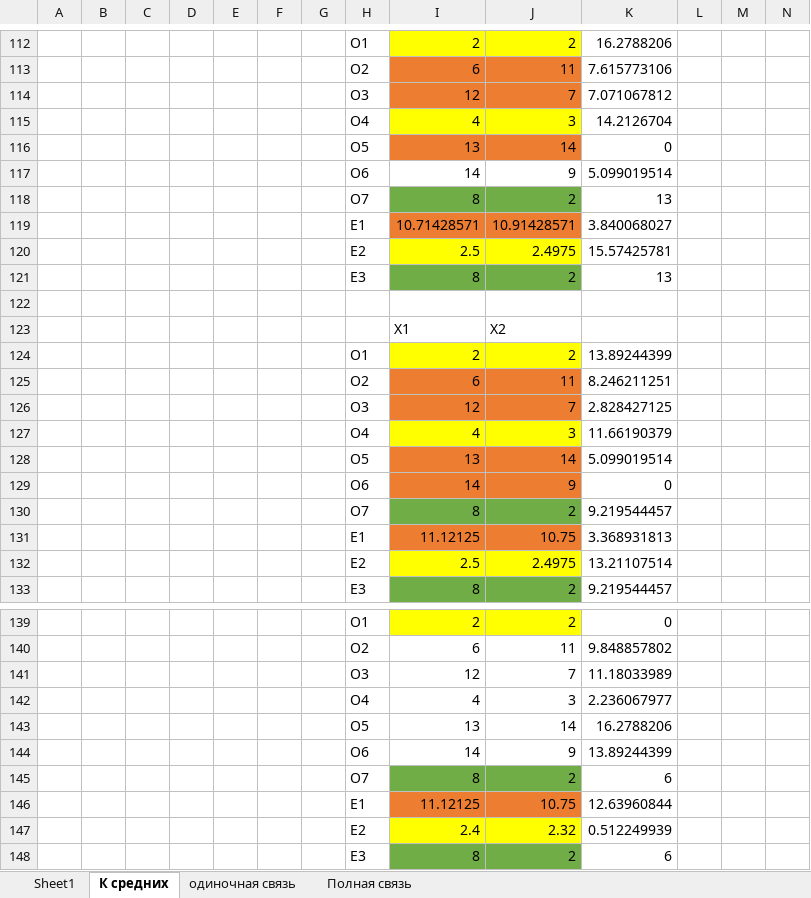
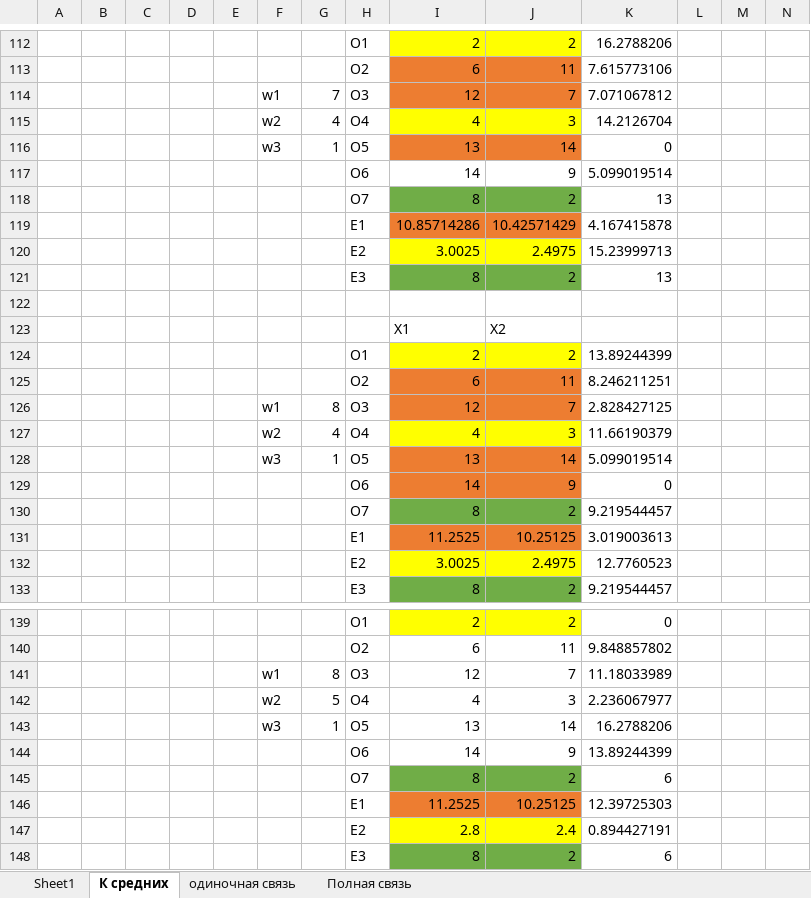
Before and after one commit to mmonastyrskiy/7_sem, an Excel workbook: Многомерный анализ и прогнозирование/точки на графике.xlsx, sheet К средних, drawn as a sheet; only a part is shown, gaps mark what is left out; values as stored, in another font and other column widths than the file's, no borders; charts and pictures not drawn; removed rows and columns are numbered as before the commit, all else as after; rows hold the shown columns only; the diff covers the shown part only; the diff names each change by its address in the sheet, - before the commit and + after, or states it on an @@ line.

```diff
--- a/Многомерный анализ и прогнозирование/точки на графике.xlsx (sheet К средних)
+++ b/Многомерный анализ и прогнозирование/точки на графике.xlsx (sheet К средних)
-F114: (empty)
+F114: w1
-G114: (empty)
+G114: 7
-F115: (empty)
+F115: w2
-G115: (empty)
+G115: 4
-F116: (empty)
+F116: w3
-G116: (empty)
+G116: 1
-row 119:  |  |  |  |  |  |  | E1 | 10.71428571 | 10.91428571 | 3.840068027
-row 120:  |  |  |  |  |  |  | E2 | 2.5 | 2.4975 | 15.57425781
+row 119:  |  |  |  |  |  |  | E1 | 10.85714286 | 10.42571429 | 4.167415878
+row 120:  |  |  |  |  |  |  | E2 | 3.0025 | 2.4975 | 15.23999713
-F126: (empty)
+F126: w1
-G126: (empty)
+G126: 8
-F127: (empty)
+F127: w2
-G127: (empty)
+G127: 4
-F128: (empty)
+F128: w3
-G128: (empty)
+G128: 1
-row 131:  |  |  |  |  |  |  | E1 | 11.12125 | 10.75 | 3.368931813
-row 132:  |  |  |  |  |  |  | E2 | 2.5 | 2.4975 | 13.21107514
+row 131:  |  |  |  |  |  |  | E1 | 11.2525 | 10.25125 | 3.019003613
+row 132:  |  |  |  |  |  |  | E2 | 3.0025 | 2.4975 | 12.7760523
-F141: (empty)
+F141: w1
-G141: (empty)
+G141: 8
-F142: (empty)
+F142: w2
-G142: (empty)
+G142: 5
-F143: (empty)
+F143: w3
-G143: (empty)
+G143: 1
-row 146:  |  |  |  |  |  |  | E1 | 11.12125 | 10.75 | 12.63960844
-row 147:  |  |  |  |  |  |  | E2 | 2.4 | 2.32 | 0.512249939
+row 146:  |  |  |  |  |  |  | E1 | 11.2525 | 10.25125 | 12.39725303
+row 147:  |  |  |  |  |  |  | E2 | 2.8 | 2.4 | 0.894427191
```
Also changed, not shown: 11 added rows, 11 removed rows and 87 edited cells elsewhere in this sheet, charts or pictures.
